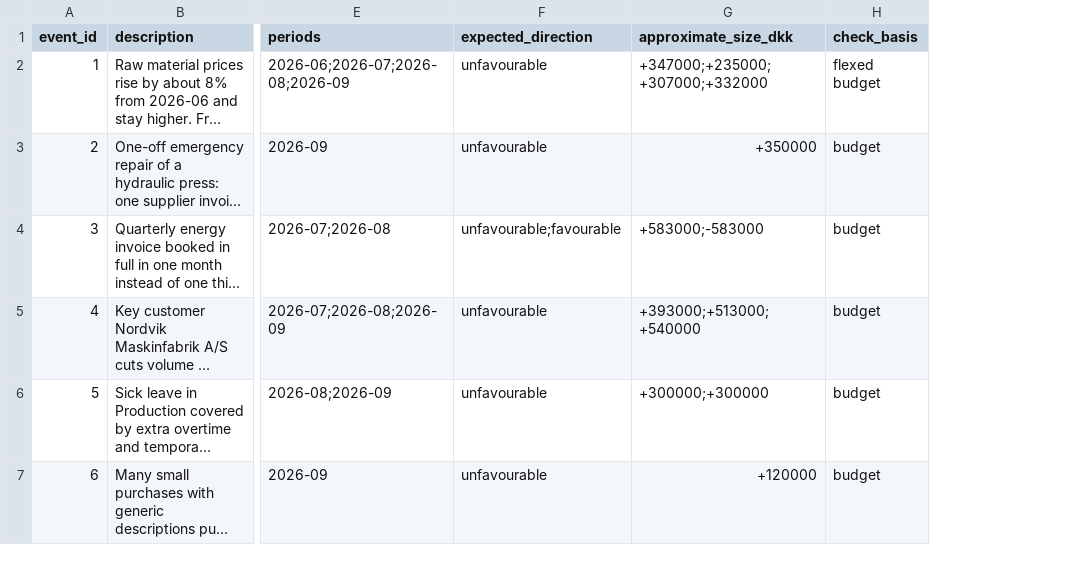
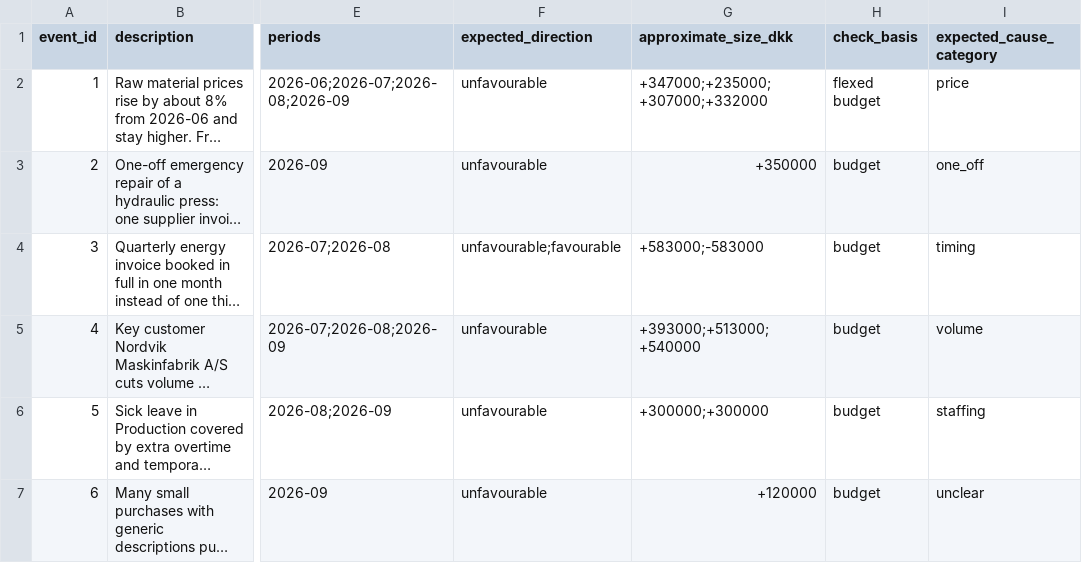
Before and after one commit to knbarka-beep/variance-cockpit, a CSV file: data/truth/planted_events.csv, drawn as a sheet; only a part is shown, gaps mark what is left out; long unchanged cells end in …; the diff names each change by its address in the sheet, - before the commit and + after, or states it on an @@ line.

```diff
--- a/data/truth/planted_events.csv
+++ b/data/truth/planted_events.csv
+column I (expected_cause_category), rows 2-7: price | one_off | timing | volume | staffing | unclear
```
Also changed, not shown: 24 other files.
